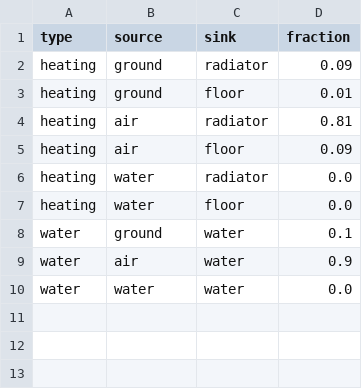
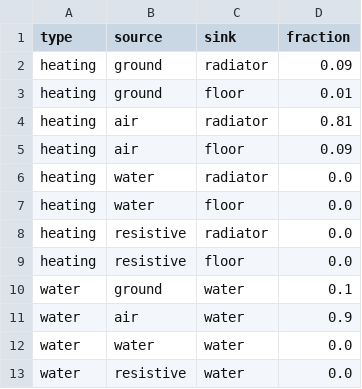
Before and after one commit to malcolmpeacock/heat, a CSV file: input/electric/GB.csv, drawn as a sheet.

```diff
--- a/input/electric/GB.csv
+++ b/input/electric/GB.csv
@@ -7,2 +7,4 @@ heating,water,radiator,0.0
 heating,water,floor,0.0
+heating,resistive,radiator,0.0
+heating,resistive,floor,0.0
 water,ground,water,0.1
@@ -10 +12,2 @@ water,air,water,0.9
 water,water,water,0.0
+water,resistive,water,0.0
```
Also changed, not shown: input/demand/GB.csv, 7 other files.
